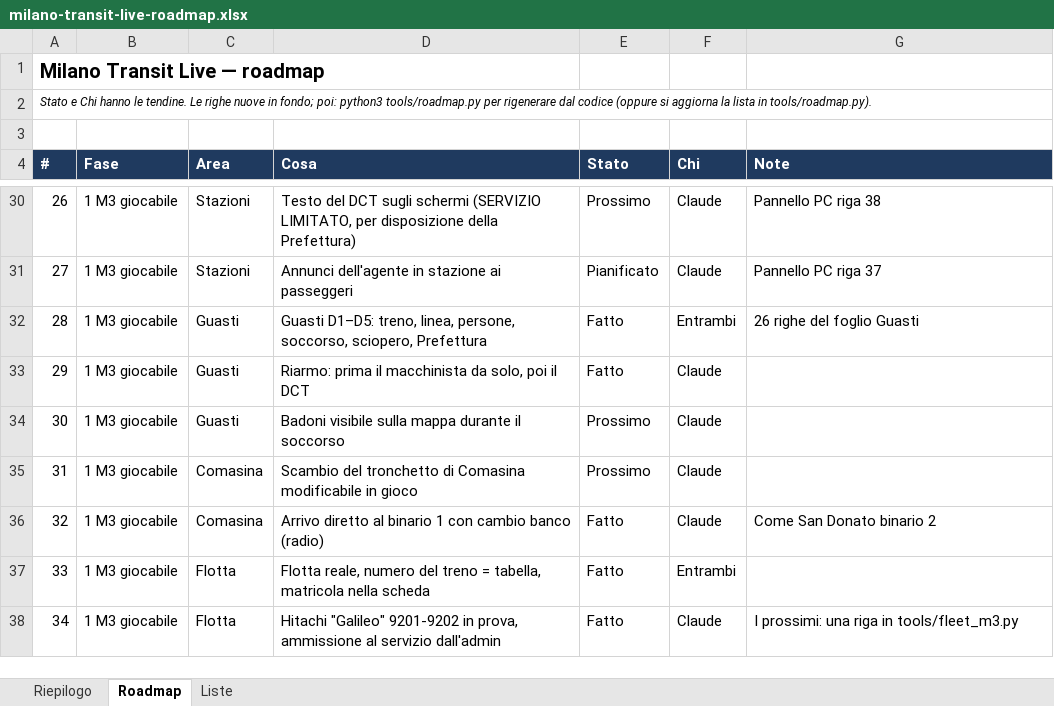
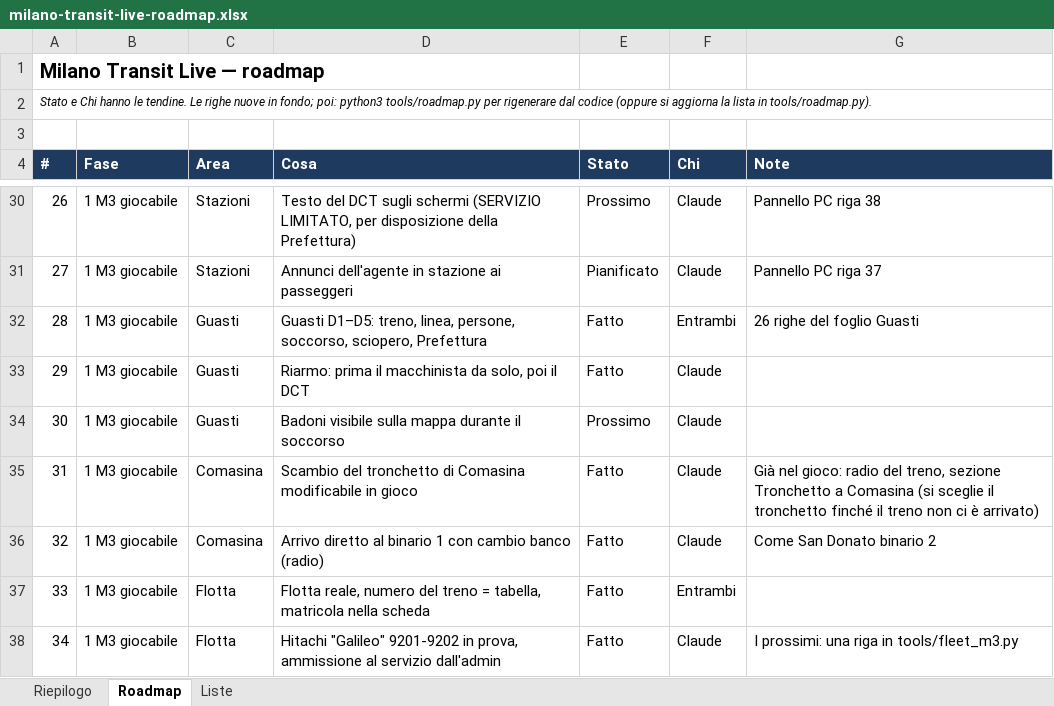
Before and after one commit to Frafire/milano-transit-live, an Excel workbook: docs/planning/milano-transit-live-roadmap.xlsx, sheet Roadmap, drawn as a sheet; only a part is shown, gaps mark what is left out; values as stored, in another font and other column widths than the file's, no borders; conditional formats not drawn; the diff names each change by its address in the sheet, - before the commit and + after, or states it on an @@ line.

```diff
--- a/docs/planning/milano-transit-live-roadmap.xlsx (sheet Roadmap)
+++ b/docs/planning/milano-transit-live-roadmap.xlsx (sheet Roadmap)
-E35 (Stato): Prossimo
+E35 (Stato): Fatto
-G35 (Note): (empty)
+G35 (Note): Già nel gioco: radio del treno, sezione Tronchetto a Comasina (si sceglie il tronchetto finché il treno non ci è arrivato)
```
Also changed, not shown: 2 other files.
